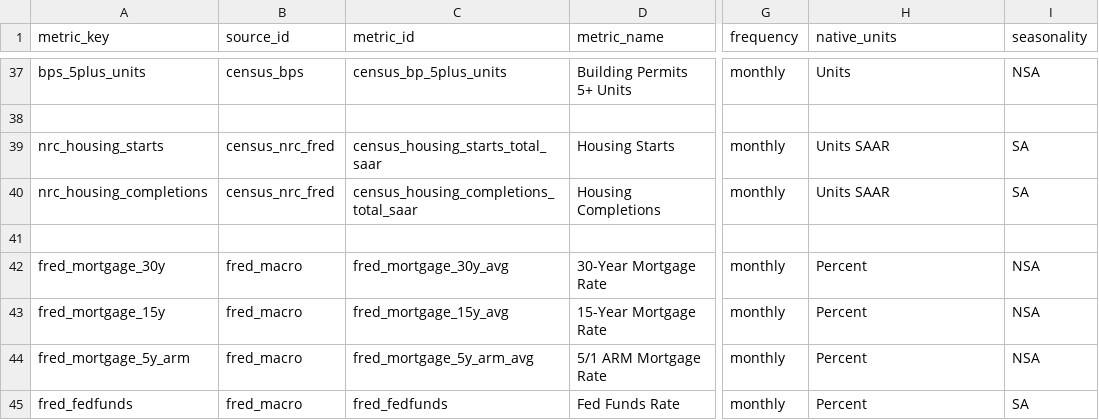
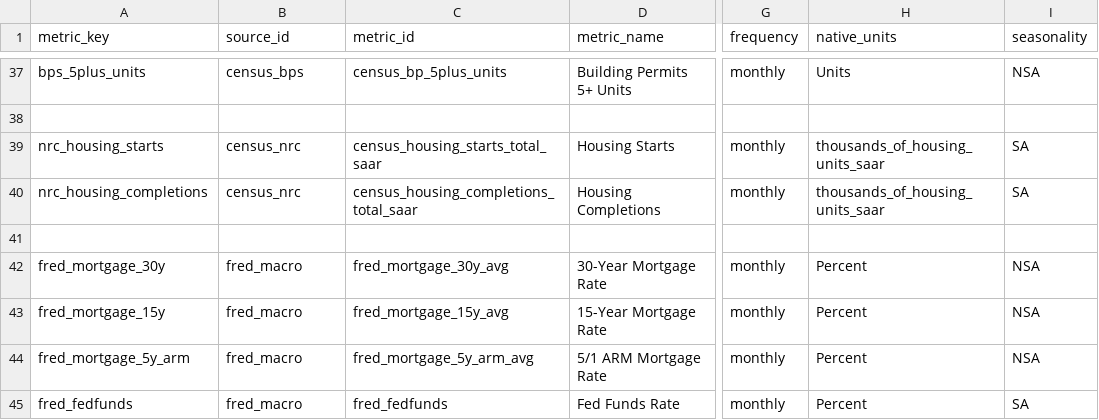
Before and after one commit to chineduezebuiroh/realestate-intel, a CSV file: config/source_metric_registry.csv, drawn as a sheet; only a part is shown, gaps mark what is left out; the diff names each change by its address in the sheet, - before the commit and + after, or states it on an @@ line.

Commit message:
Integrate Census NRC into shared cohort planning

```diff
--- a/config/source_metric_registry.csv
+++ b/config/source_metric_registry.csv
-B39:B40 (source_id): census_nrc_fred
+B39:B40 (source_id): census_nrc
-H39:H40 (native_units): Units SAAR
+H39:H40 (native_units): thousands_of_housing_units_saar
```
Also changed, not shown: 13 other files.
